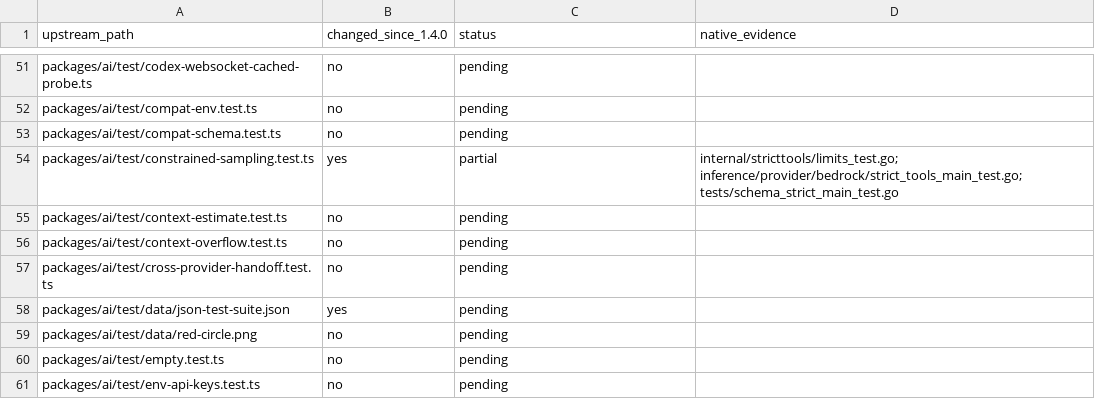
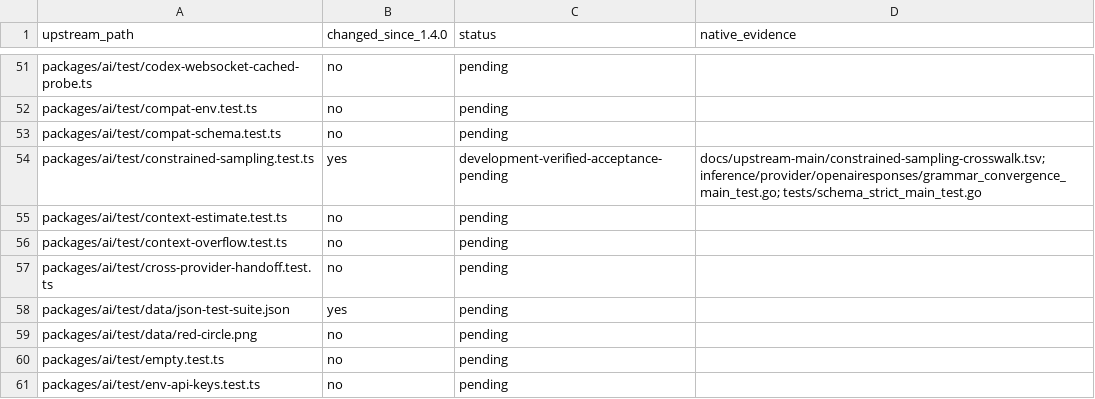
Before and after one commit to rcarmo/go-ai, a TSV file: docs/upstream-main/upstream-tests.tsv, drawn as a sheet; only a part is shown, gaps mark what is left out.

Commit message:
test(responses): verify grammar input lifecycle and linear growth

```diff
--- a/docs/upstream-main/upstream-tests.tsv
+++ b/docs/upstream-main/upstream-tests.tsv
@@ -53,3 +53,3 @@ packages/ai/test/compat-env.test.ts	no	pending
 packages/ai/test/compat-schema.test.ts	no	pending	
-packages/ai/test/constrained-sampling.test.ts	yes	partial	internal/stricttools/limits_test.go; inference/provider/bedrock/strict_tools_main_test.go; tests/schema_strict_main_test.go
+packages/ai/test/constrained-sampling.test.ts	yes	development-verified-acceptance-pending	docs/upstream-main/constrained-sampling-crosswalk.tsv; inference/provider/openairesponses/grammar_convergence_main_test.go; tests/schema_strict_main_test.go
 packages/ai/test/context-estimate.test.ts	no	pending	
```
Also changed, not shown: 4 other files.
